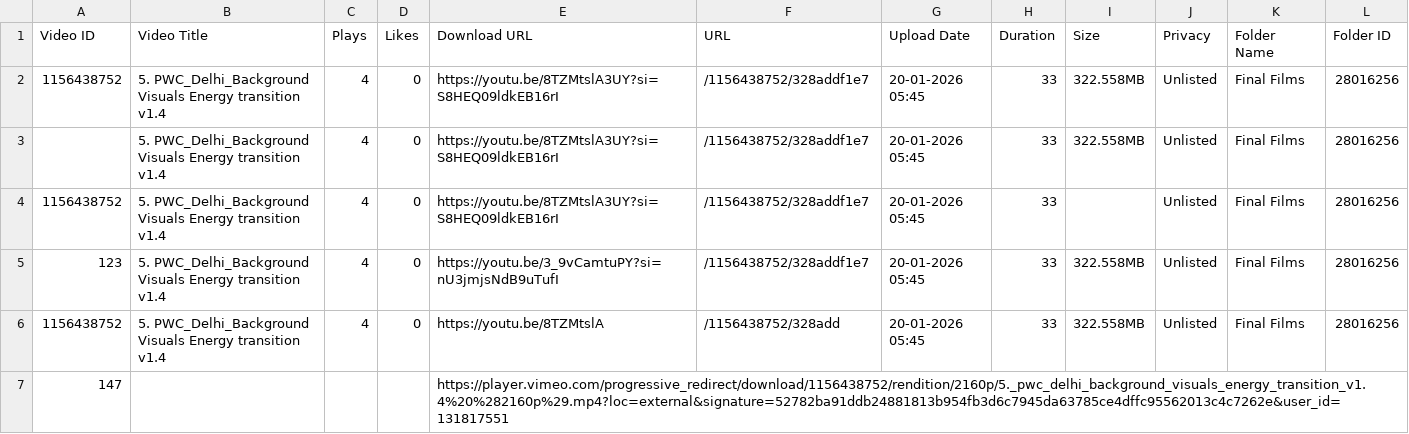
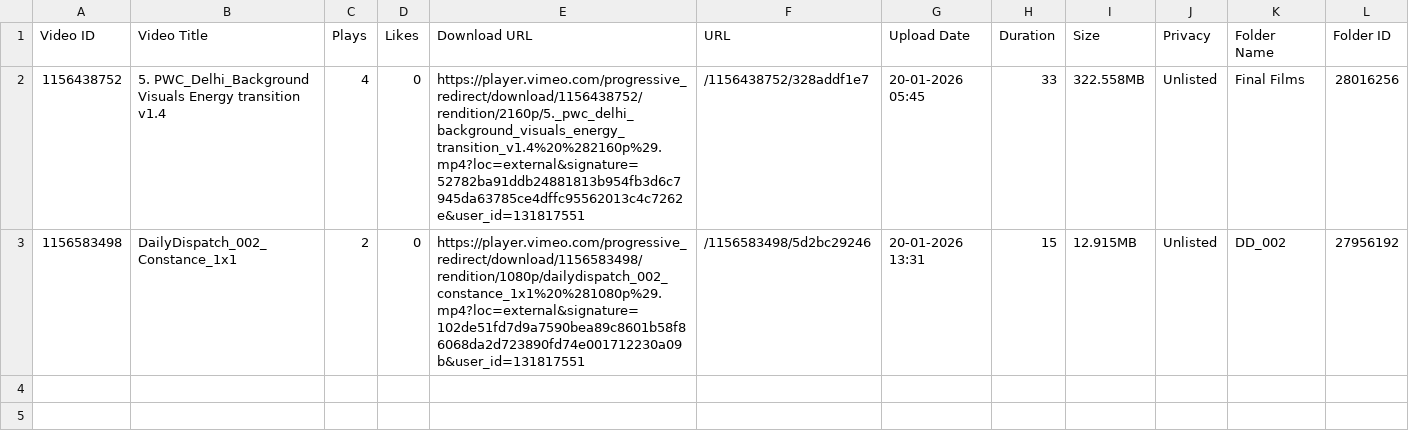
Before and after one commit to Aifa1234/Video_download_script, a CSV file: list.csv, drawn as a sheet; only a part is shown; removed rows and columns are numbered as before the commit, all else as after; rows hold the shown columns only; the diff names each change by its address in the sheet, - before the commit and + after, or states it on an @@ line.

Commit message:
change to vimeo link

```diff
--- a/list.csv
+++ b/list.csv
-E2 (Download URL): https://youtu.be/8TZMtslA3UY?si=S8HEQ09ldkEB16rI
+E2 (Download URL): https://player.vimeo.com/progressive_redirect/download/1156438752/rendition/2160p/5._pwc_delhi_background_visuals_energy_transition_v1.4%20%282160p%29.mp4?loc=external&signature=52782ba91ddb24881813b954fb3d6c7945da63785ce4dffc95562013c4c7262e&user_id=131817551
-row 3:  | 5. PWC_Delhi_Background Visuals Energy transition v1.4 | 4 | 0 | https://youtu.be/8TZMtslA3UY?si=S8HEQ09ldkEB16rI | /1156438752/328addf1e7 | 20-01-2026 05:45 | 33 | 322.558MB | Unlisted | Final Films | 28016256
-row 4: 1156438752 | 5. PWC_Delhi_Background Visuals Energy transition v1.4 | 4 | 0 | https://youtu.be/8TZMtslA3UY?si=S8HEQ09ldkEB16rI | /1156438752/328addf1e7 | 20-01-2026 05:45 | 33 |  | Unlisted | Final Films | 28016256
-row 5: 123 | 5. PWC_Delhi_Background Visuals Energy transition v1.4 | 4 | 0 | https://youtu.be/3_9vCamtuPY?si=nU3jmjsNdB9uTufI | /1156438752/328addf1e7 | 20-01-2026 05:45 | 33 | 322.558MB | Unlisted | Final Films | 28016256
-row 6: 1156438752 | 5. PWC_Delhi_Background Visuals Energy transition v1.4 | 4 | 0 | https://youtu.be/8TZMtslA | /1156438752/328add | 20-01-2026 05:45 | 33 | 322.558MB | Unlisted | Final Films | 28016256
-row 7: 147 |  |  |  | https://player.vimeo.com/progressive_redirect/download/1156438752/rendition/2160p/5._pwc_delhi_background_visuals_energy_transition_v1.4%20%282160p%29.mp4?loc=external&signature=52782ba91ddb24881813b954fb3d6c7945da63785ce4dffc95562013c4c7262e&user_id=131817551
+row 3: 1156583498 | DailyDispatch_002_Constance_1x1 | 2 | 0 | https://player.vimeo.com/progressive_redirect/download/1156583498/rendition/1080p/dailydispatch_002_constance_1x1%20%281080p%29.mp4?loc=external&signature=102de51fd7d9a7590bea89c8601b58f86068da2d723890fd74e001712230a09b&user_id=131817551 | /1156583498/5d2bc29246 | 20-01-2026 13:31 | 15 | 12.915MB | Unlisted | DD_002 | 27956192
```
Also changed, not shown: 4 other files.
